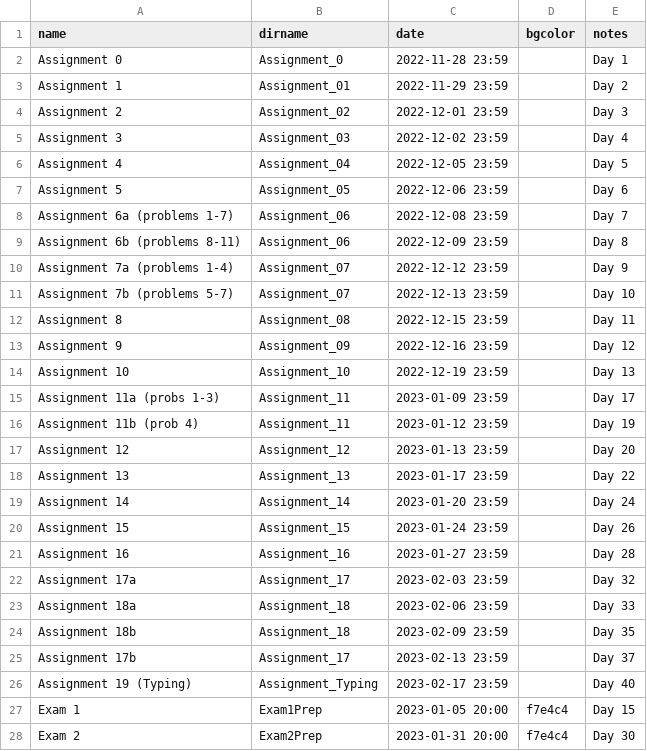
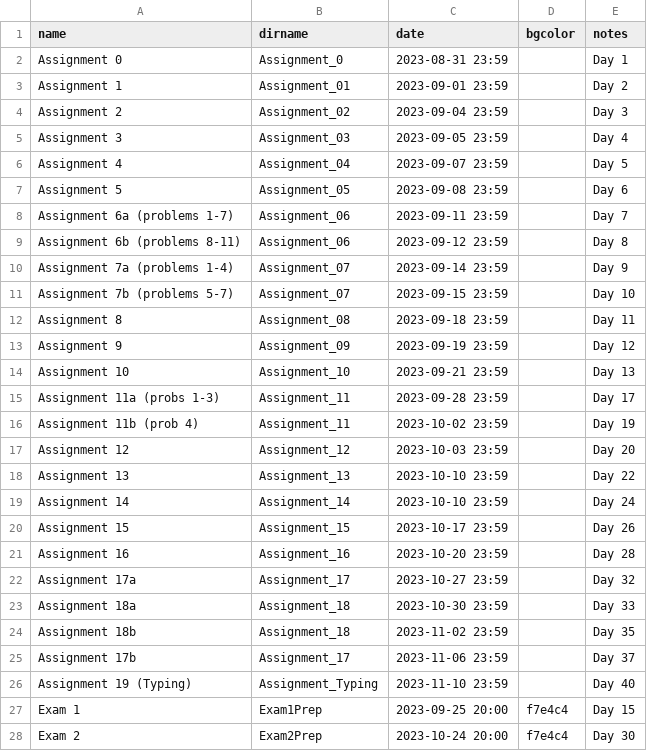
Before and after one commit to RHIT-CSSE/csse304, a CSV file: _data/assignments.csv, drawn as a sheet.

Commit message:
updated assignments based on the template

```diff
--- a/_data/assignments.csv
+++ b/_data/assignments.csv
@@ -1,28 +1,28 @@
 name,dirname,date,bgcolor,notes
-Assignment 0,Assignment_0,2022-11-28 23:59,,Day 1
-Assignment 1,Assignment_01,2022-11-29 23:59,,Day 2
-Assignment 2,Assignment_02,2022-12-01 23:59,,Day 3
-Assignment 3,Assignment_03,2022-12-02 23:59,,Day 4
-Assignment 4,Assignment_04,2022-12-05 23:59,,Day 5
-Assignment 5,Assignment_05,2022-12-06 23:59,,Day 6
-Assignment 6a (problems 1-7),Assignment_06,2022-12-08 23:59,,Day 7
-Assignment 6b (problems 8-11),Assignment_06,2022-12-09 23:59,,Day 8
-Assignment 7a (problems 1-4),Assignment_07,2022-12-12 23:59,,Day 9
-Assignment 7b (problems 5-7),Assignment_07,2022-12-13 23:59,,Day 10
-Assignment 8,Assignment_08,2022-12-15 23:59,,Day 11
-Assignment 9,Assignment_09,2022-12-16 23:59,,Day 12
-Assignment 10,Assignment_10,2022-12-19 23:59,,Day 13
-Assignment 11a (probs 1-3),Assignment_11,2023-01-09 23:59,,Day 17
-Assignment 11b (prob 4),Assignment_11,2023-01-12 23:59,,Day 19
-Assignment 12,Assignment_12,2023-01-13 23:59,,Day 20
-Assignment 13,Assignment_13,2023-01-17 23:59,,Day 22
-Assignment 14,Assignment_14,2023-01-20 23:59,,Day 24
-Assignment 15,Assignment_15,2023-01-24 23:59,,Day 26
-Assignment 16,Assignment_16,2023-01-27 23:59,,Day 28
-Assignment 17a,Assignment_17,2023-02-03 23:59,,Day 32
-Assignment 18a,Assignment_18,2023-02-06 23:59,,Day 33
-Assignment 18b,Assignment_18,2023-02-09 23:59,,Day 35
-Assignment 17b,Assignment_17,2023-02-13 23:59,,Day 37
-Assignment 19 (Typing),Assignment_Typing,2023-02-17 23:59,,Day 40
-Exam 1,Exam1Prep,2023-01-05 20:00,f7e4c4,Day 15
-Exam 2,Exam2Prep,2023-01-31 20:00,f7e4c4,Day 30
+Assignment 0,Assignment_0, 2023-08-31 23:59,,Day 1
+Assignment 1,Assignment_01, 2023-09-01 23:59,,Day 2
+Assignment 2,Assignment_02, 2023-09-04 23:59,,Day 3
+Assignment 3,Assignment_03, 2023-09-05 23:59,,Day 4
+Assignment 4,Assignment_04, 2023-09-07 23:59,,Day 5
+Assignment 5,Assignment_05, 2023-09-08 23:59,,Day 6
+Assignment 6a (problems 1-7),Assignment_06, 2023-09-11 23:59,,Day 7
+Assignment 6b (problems 8-11),Assignment_06, 2023-09-12 23:59,,Day 8
+Assignment 7a (problems 1-4),Assignment_07, 2023-09-14 23:59,,Day 9
+Assignment 7b (problems 5-7),Assignment_07, 2023-09-15 23:59,,Day 10
+Assignment 8,Assignment_08, 2023-09-18 23:59,,Day 11
+Assignment 9,Assignment_09, 2023-09-19 23:59,,Day 12
+Assignment 10,Assignment_10, 2023-09-21 23:59,,Day 13
+Assignment 11a (probs 1-3),Assignment_11, 2023-09-28 23:59,,Day 17
+Assignment 11b (prob 4),Assignment_11, 2023-10-02 23:59,,Day 19
+Assignment 12,Assignment_12, 2023-10-03 23:59,,Day 20
+Assignment 13,Assignment_13, 2023-10-10 23:59,,Day 22
+Assignment 14,Assignment_14, 2023-10-10 23:59,,Day 24
+Assignment 15,Assignment_15, 2023-10-17 23:59,,Day 26
+Assignment 16,Assignment_16, 2023-10-20 23:59,,Day 28
+Assignment 17a,Assignment_17, 2023-10-27 23:59,,Day 32
+Assignment 18a,Assignment_18, 2023-10-30 23:59,,Day 33
+Assignment 18b,Assignment_18, 2023-11-02 23:59,,Day 35
+Assignment 17b,Assignment_17, 2023-11-06 23:59,,Day 37
+Assignment 19 (Typing),Assignment_Typing, 2023-11-10 23:59,,Day 40
+Exam 1,Exam1Prep, 2023-09-25 20:00,f7e4c4,Day 15
+Exam 2,Exam2Prep, 2023-10-24 20:00,f7e4c4,Day 30
```
